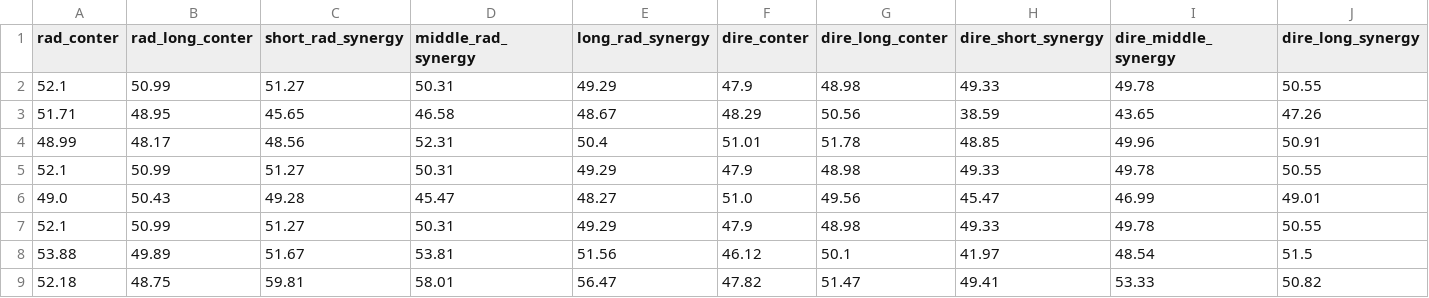
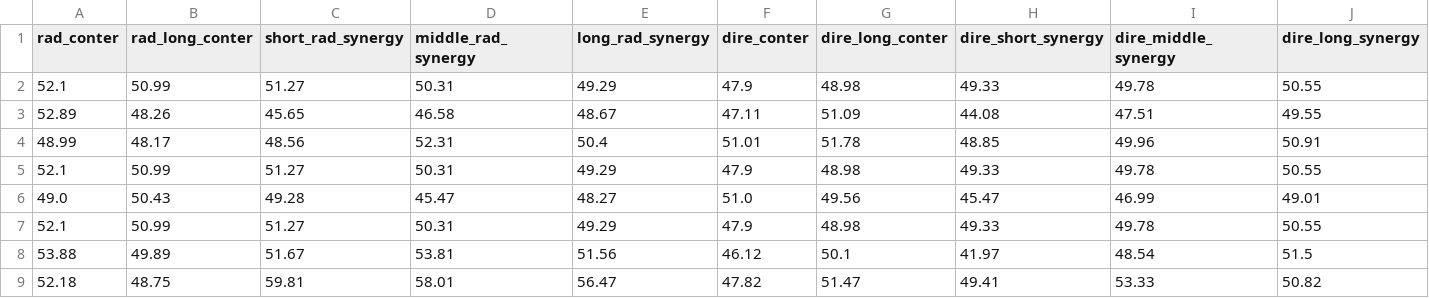
Before and after one commit to B3arAndW0lf/T1r3ai2nmNsud, a CSV file: heloworld.csv, drawn as a sheet; only a part is shown; removed rows and columns are numbered as before the commit, all else as after; rows hold the shown columns only; the diff names each change by its address in the sheet, - before the commit and + after, or states it on an @@ line.

Commit message:
Update heloworld.csv

```diff
--- a/heloworld.csv
+++ b/heloworld.csv
-row 3: 51.71 | 48.95 | 45.65 | 46.58 | 48.67 | 48.29 | 50.56 | 38.59 | 43.65 | 47.26
+row 3: 52.89 | 48.26 | 45.65 | 46.58 | 48.67 | 47.11 | 51.09 | 44.08 | 47.51 | 49.55
```
